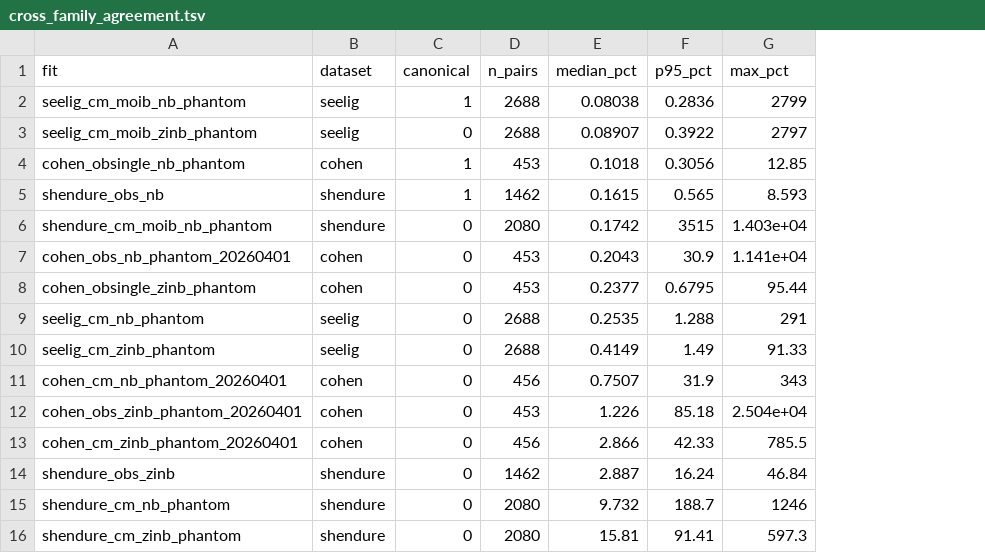
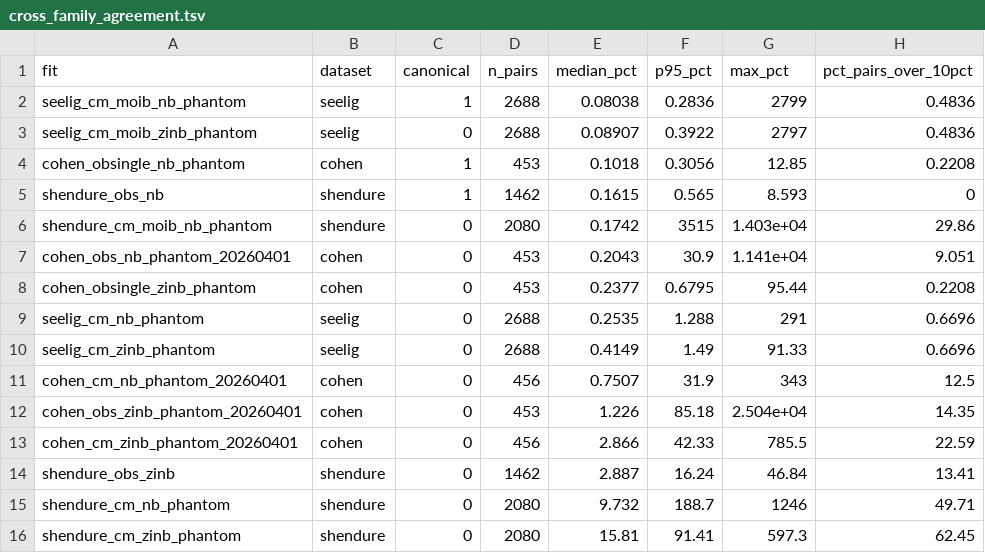
Before and after one commit to Reilly-Lab-Yale/scMPRAforge, a TSV file: analyses/model_selection/output/cross_family_agreement.tsv, drawn as a sheet; the diff names each change by its address in the sheet, - before the commit and + after, or states it on an @@ line.

```diff
--- a/analyses/model_selection/output/cross_family_agreement.tsv
+++ b/analyses/model_selection/output/cross_family_agreement.tsv
+column H (pct_pairs_over_10pct), rows 2-16: 0.4836 | 0.4836 | 0.2208 | 0 | 29.86 | 9.051 | 0.2208 | 0.6696 | 0.6696 | 12.5 | 14.35 | 22.59 | 13.41 | 49.71 | 62.45
```
Also changed, not shown: 2 other files.
